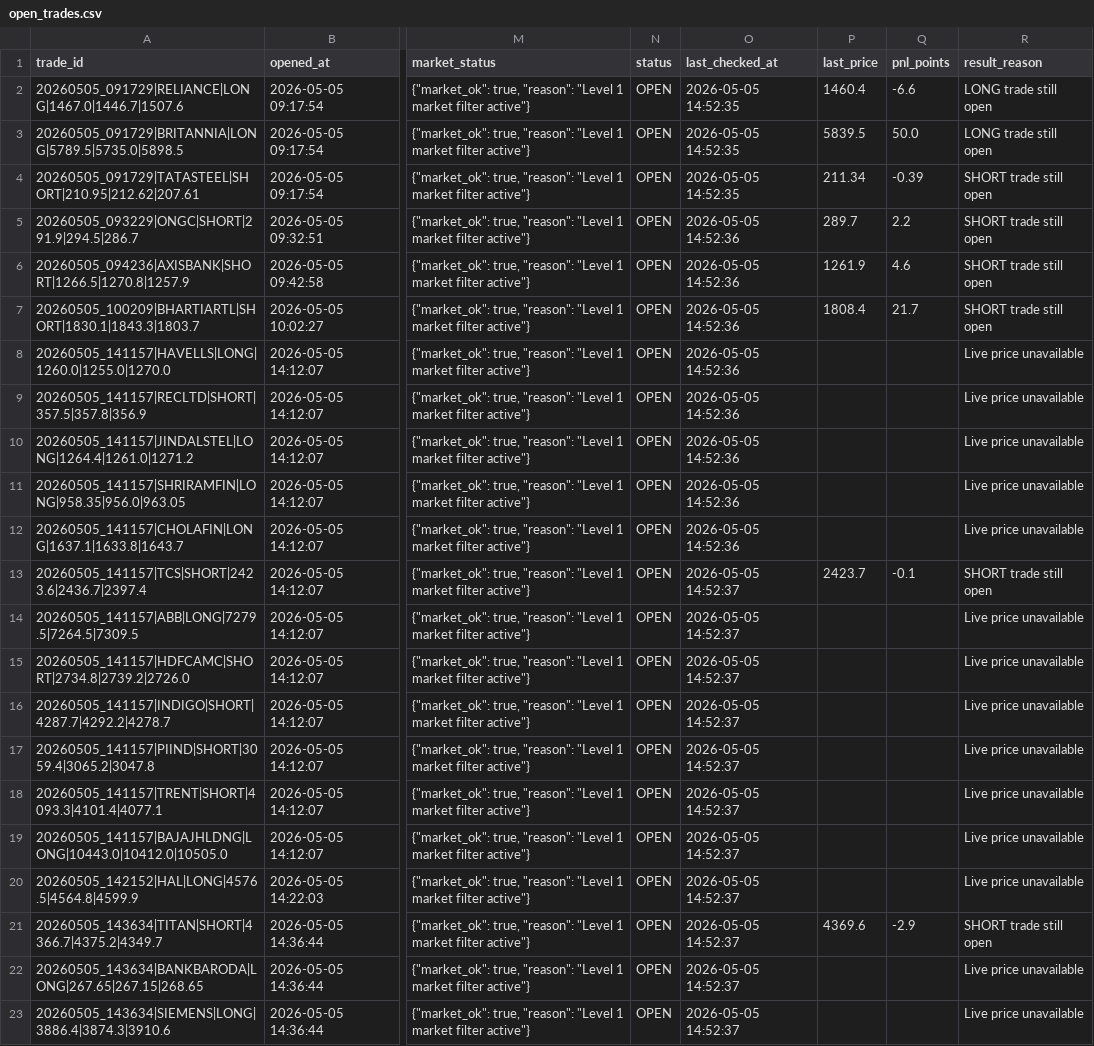
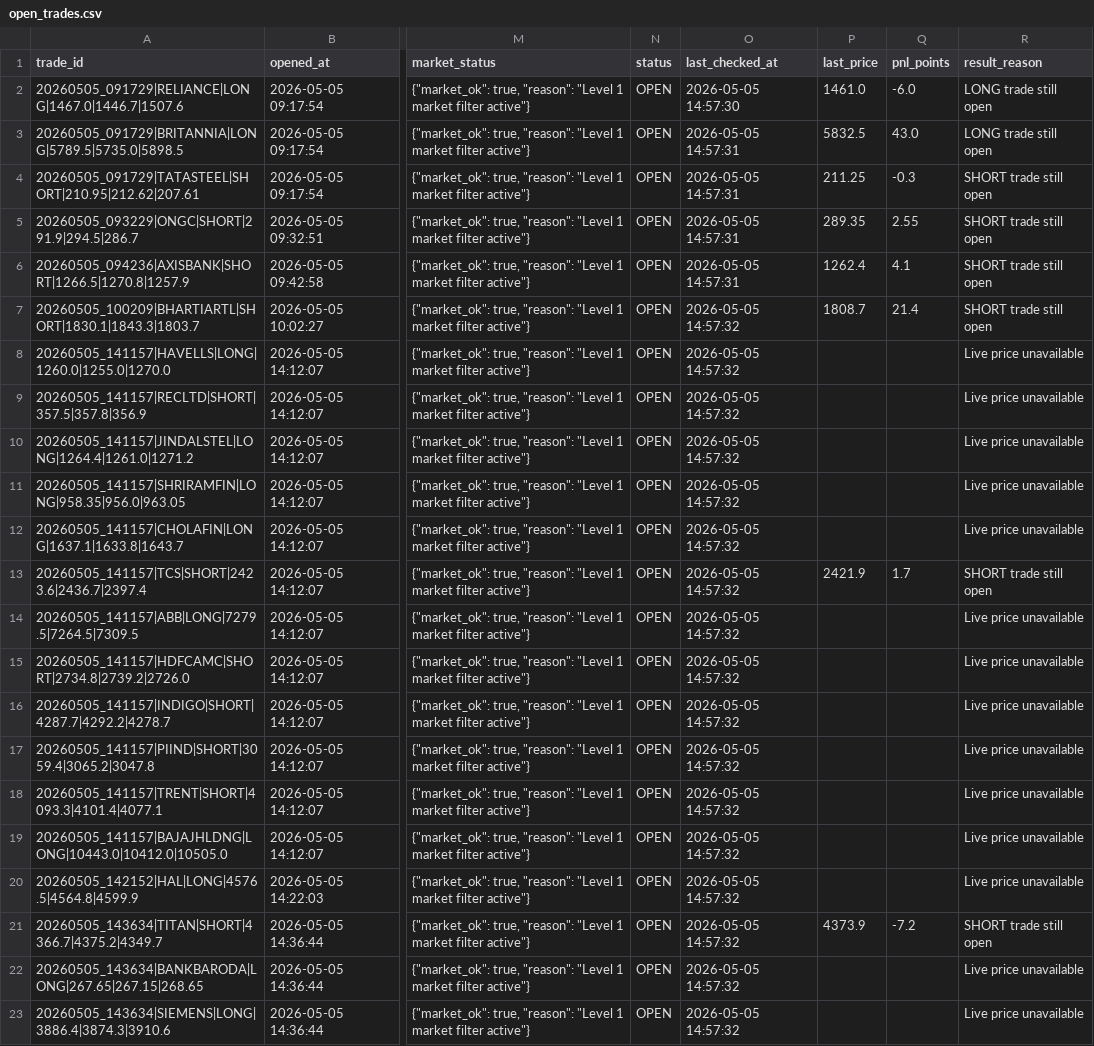
Before and after one commit to arikrixh-real/titan-bot, a CSV file: data/journals/open_trades.csv, drawn as a sheet; only a part is shown, gaps mark what is left out; the diff names each change by its address in the sheet, - before the commit and + after, or states it on an @@ line.

```diff
--- a/data/journals/open_trades.csv
+++ b/data/journals/open_trades.csv
-O2 (last_checked_at): 2026-05-05 14:52:35
+O2 (last_checked_at): 2026-05-05 14:57:30
-P2 (last_price): 1460.4
+P2 (last_price): 1461.0
-Q2 (pnl_points): -6.6
+Q2 (pnl_points): -6.0
-O3:O4 (last_checked_at): 2026-05-05 14:52:35
+O3:O4 (last_checked_at): 2026-05-05 14:57:31
-P3 (last_price): 5839.5
+P3 (last_price): 5832.5
-Q3 (pnl_points): 50.0
+Q3 (pnl_points): 43.0
-P4 (last_price): 211.34
+P4 (last_price): 211.25
-Q4 (pnl_points): -0.39
+Q4 (pnl_points): -0.3
-O5:O6 (last_checked_at): 2026-05-05 14:52:36
+O5:O6 (last_checked_at): 2026-05-05 14:57:31
-P5 (last_price): 289.7
+P5 (last_price): 289.35
-Q5 (pnl_points): 2.2
+Q5 (pnl_points): 2.55
-P6 (last_price): 1261.9
+P6 (last_price): 1262.4
-Q6 (pnl_points): 4.6
+Q6 (pnl_points): 4.1
-O7:O12 (last_checked_at): 2026-05-05 14:52:36
+O7:O12 (last_checked_at): 2026-05-05 14:57:32
-P7 (last_price): 1808.4
+P7 (last_price): 1808.7
-Q7 (pnl_points): 21.7
+Q7 (pnl_points): 21.4
-O13:O23 (last_checked_at): 2026-05-05 14:52:37
+O13:O23 (last_checked_at): 2026-05-05 14:57:32
-P13 (last_price): 2423.7
+P13 (last_price): 2421.9
-Q13 (pnl_points): -0.1
+Q13 (pnl_points): 1.7
-P21 (last_price): 4369.6
+P21 (last_price): 4373.9
-Q21 (pnl_points): -2.9
+Q21 (pnl_points): -7.2
```
Also changed, not shown: data/journals/active_trades.csv, data/journals/trade_outcomes.csv, 7 other files.
